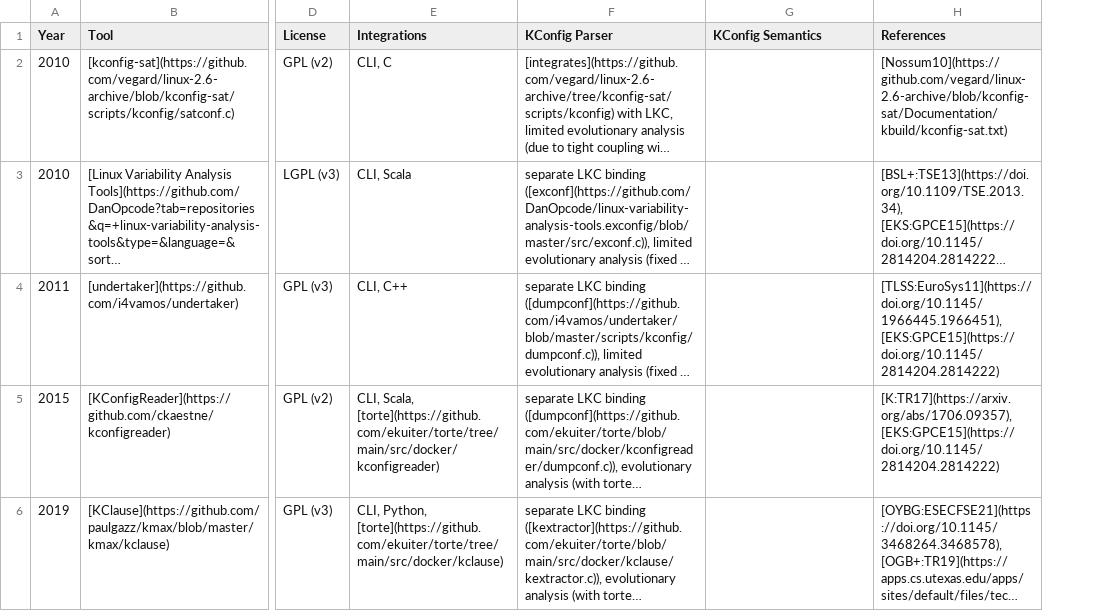
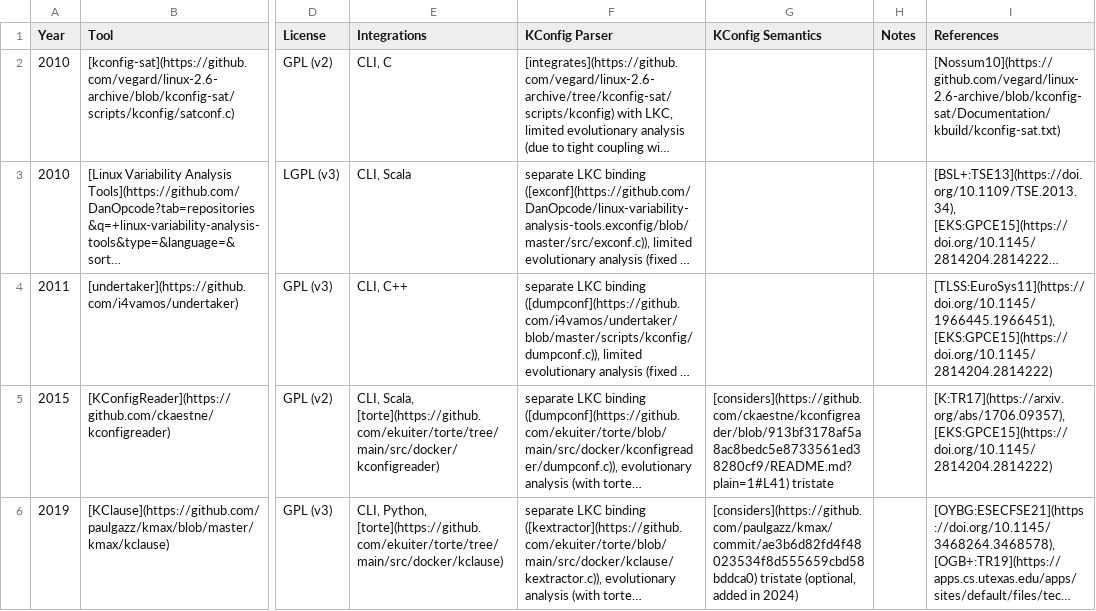
Before and after one commit to ekuiter/torte-research, a CSV file: data/extractors.csv, drawn as a sheet; only a part is shown, gaps mark what is left out; long unchanged cells end in …; the diff covers the shown part only; the diff names each change by its address in the sheet, - before the commit and + after, or states it on an @@ line.

```diff
--- a/data/extractors.csv
+++ b/data/extractors.csv
+column H (Notes), empty
-G5 (KConfig Semantics): (empty)
+G5 (KConfig Semantics): [considers](https://github.com/ckaestne/kconfigreader/blob/913bf3178af5a8ac8bedc5e8733561ed38280cf9/README.md?plain=1#L41) tristate
-G6 (KConfig Semantics): (empty)
+G6 (KConfig Semantics): [considers](https://github.com/paulgazz/kmax/commit/ae3b6d82fd4f48023534f8d555659cbd58bddca0) tristate (optional, added in 2024)
```
Also changed, not shown: 1 added row and 4 edited cells elsewhere in this file, 1 other file.
